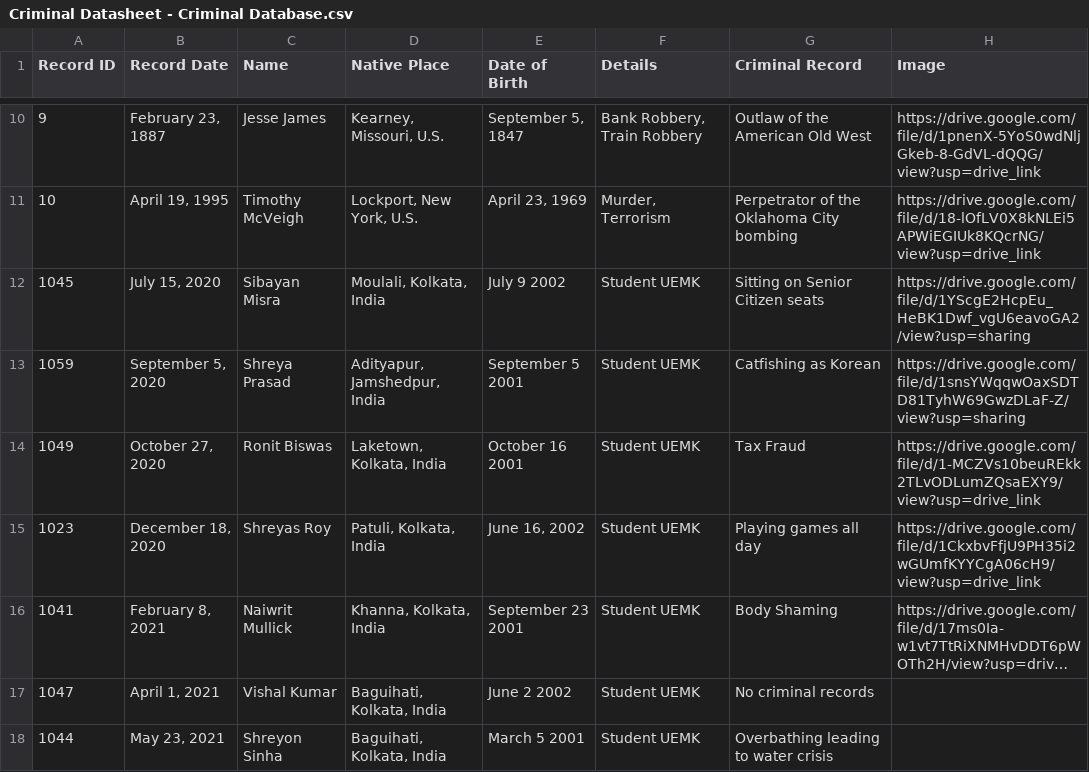
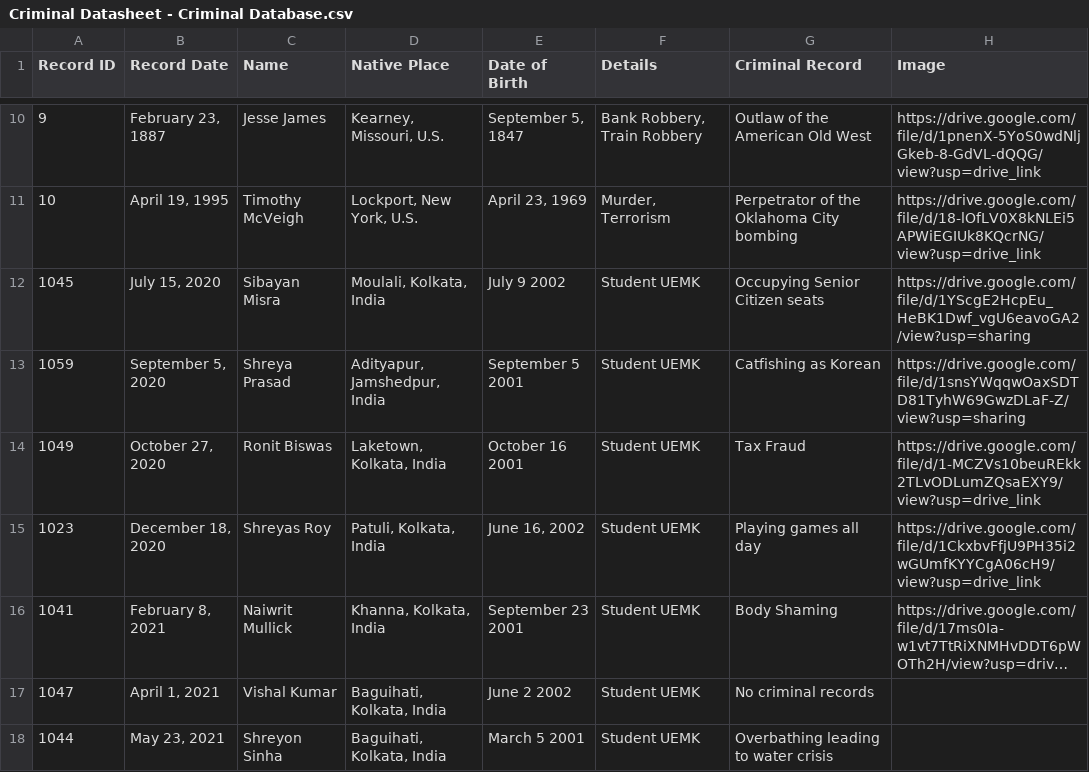
Before and after one commit to sibayanmisra2002/securityweb, a CSV file: server/Criminal Datasheet - Criminal Database.csv, drawn as a sheet; only a part is shown, gaps mark what is left out; long unchanged cells end in ….

Commit message:
minor data changes

```diff
--- a/server/Criminal Datasheet - Criminal Database.csv
+++ b/server/Criminal Datasheet - Criminal Database.csv
@@ -11,3 +11,3 @@ Record ID,Record Date,Name,Native Place,Date of Birth,Details,Criminal Record,Im
 10,"April 19, 1995",Timothy McVeigh,"Lockport, New York, U.S.","April 23, 1969","Murder, Terrorism",Perpetrator of the Oklahoma City bombing,https://drive.google.com/file/d/18-lOfLV0X8kNLEi5APWiEGIUk8KQcrNG/view?usp=drive_link
-1045,"July 15, 2020",Sibayan Misra,"Moulali, Kolkata, India",July 9 2002,Student UEMK,Sitting on Senior Citizen seats,https://drive.google.com/file/d/1YScgE2HcpEu_HeBK1Dwf_vgU6eavoGA2/view?usp=sharing
+1045,"July 15, 2020",Sibayan Misra,"Moulali, Kolkata, India",July 9 2002,Student UEMK,Occupying Senior Citizen seats,https://drive.google.com/file/d/1YScgE2HcpEu_HeBK1Dwf_vgU6eavoGA2/view?usp=sharing
 1059,"September 5, 2020",Shreya Prasad,"Adityapur, Jamshedpur, India",September 5 2001,Student UEMK,Catfishing as Korean,https://drive.google.com/file/d/1snsYWqqwOaxSDTD81TyhW69GwzDLaF-Z/view?usp=sharing
```
